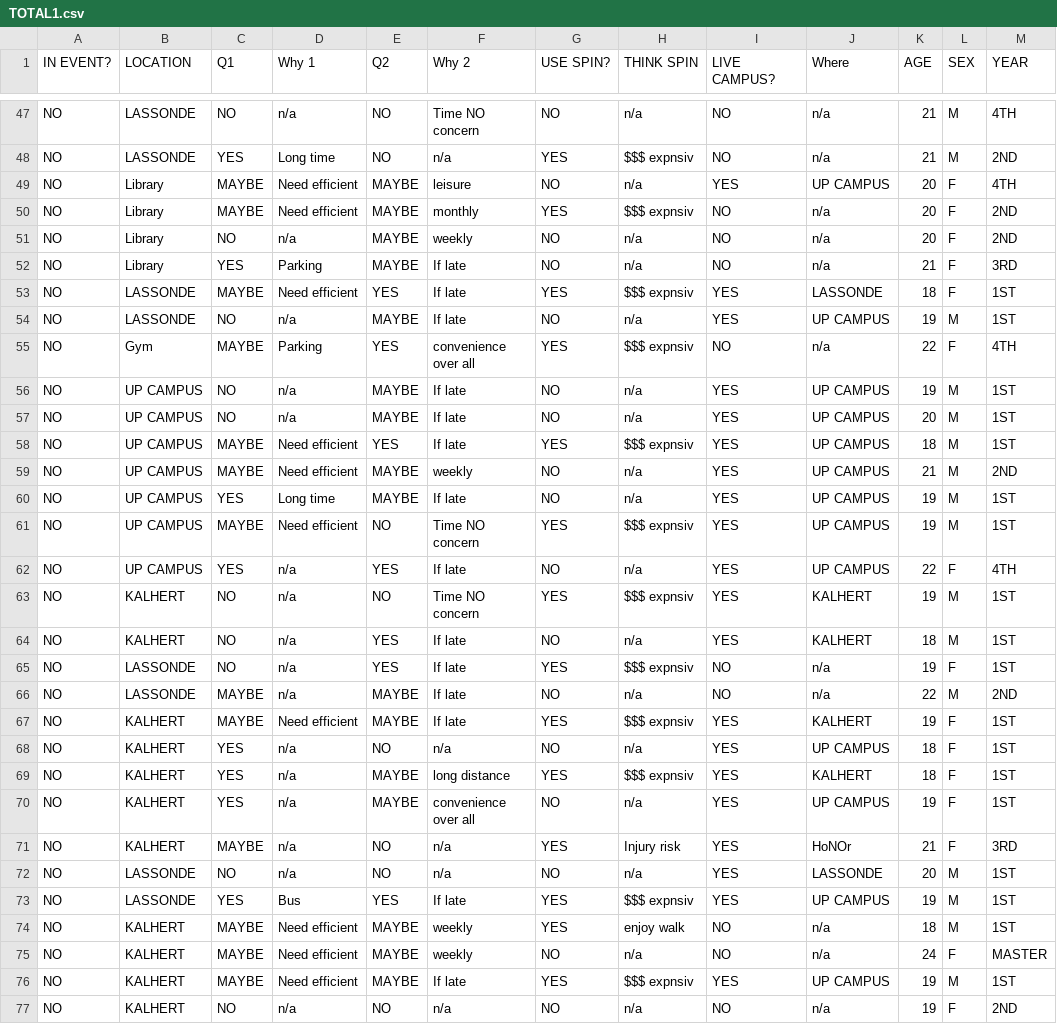
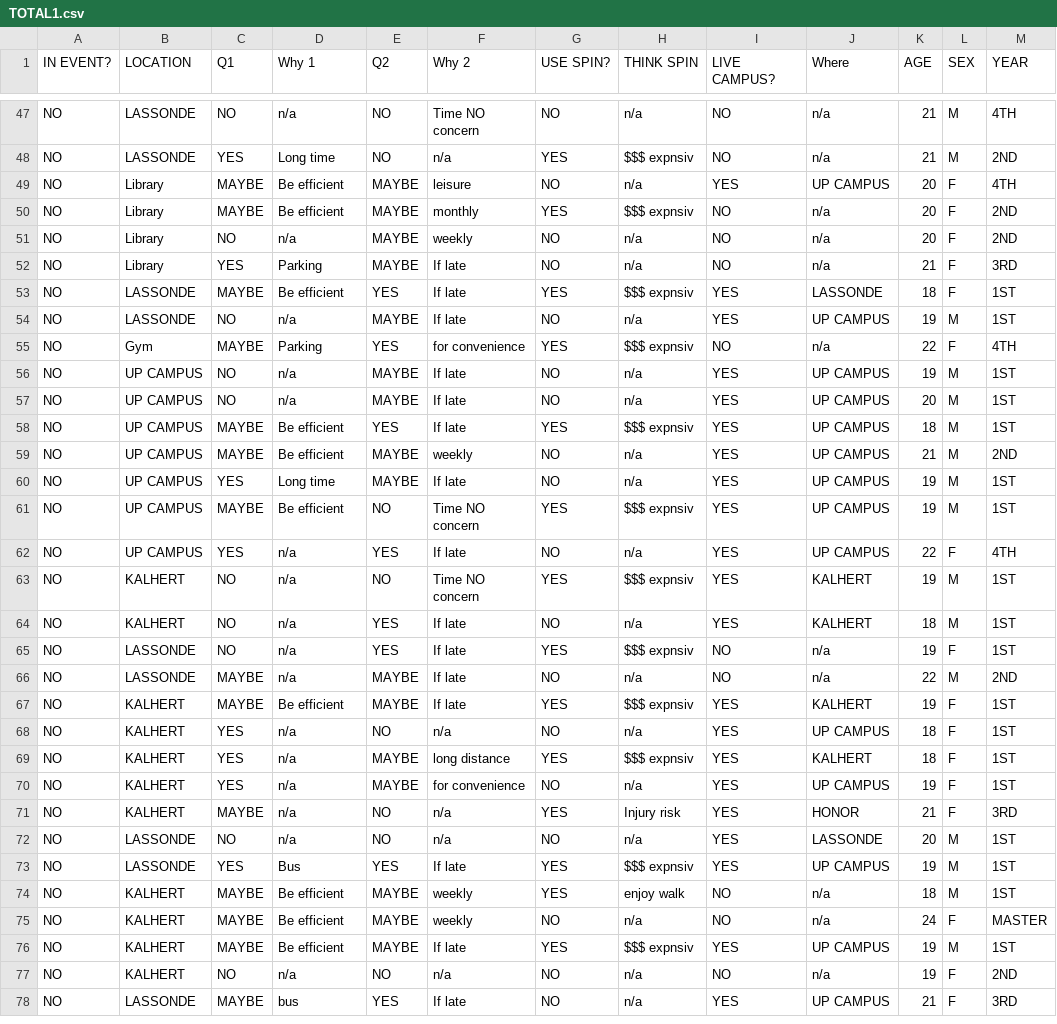
Before and after one commit to jumazac/my_streamlit_app, a CSV file: TOTAL1.csv, drawn as a sheet; only a part is shown, gaps mark what is left out; the shorter side is filled out with more unchanged rows; the diff covers the shown part only.

```diff
--- a/TOTAL1.csv
+++ b/TOTAL1.csv
@@ -48,15 +48,15 @@ NO,LASSONDE,NO,n/a,NO,Time NO concern,NO,n/a,NO,n/a,21,M,4TH
 NO,LASSONDE,YES,Long time ,NO,n/a,YES,$$$ expnsiv,NO,n/a,21,M,2ND
-NO,Library ,MAYBE,Need efficient,MAYBE,leisure,NO,n/a,YES,UP CAMPUS,20,F,4TH
-NO,Library ,MAYBE,Need efficient,MAYBE,monthly ,YES,$$$ expnsiv,NO,n/a,20,F,2ND
+NO,Library ,MAYBE,Be efficient,MAYBE,leisure,NO,n/a,YES,UP CAMPUS,20,F,4TH
+NO,Library ,MAYBE,Be efficient,MAYBE,monthly ,YES,$$$ expnsiv,NO,n/a,20,F,2ND
 NO,Library ,NO,n/a,MAYBE,weekly,NO,n/a,NO,n/a,20,F,2ND
 NO,Library ,YES,Parking ,MAYBE,If late ,NO,n/a,NO,n/a,21,F,3RD
-NO,LASSONDE,MAYBE,Need efficient,YES,If late ,YES,$$$ expnsiv,YES,LASSONDE,18,F,1ST
+NO,LASSONDE,MAYBE,Be efficient,YES,If late ,YES,$$$ expnsiv,YES,LASSONDE,18,F,1ST
 NO,LASSONDE,NO,n/a,MAYBE,If late ,NO,n/a,YES,UP CAMPUS,19,M,1ST
-NO,Gym ,MAYBE,Parking ,YES,convenience over all,YES,$$$ expnsiv,NO,n/a,22,F,4TH
+NO,Gym ,MAYBE,Parking ,YES,for convenience,YES,$$$ expnsiv,NO,n/a,22,F,4TH
 NO,UP CAMPUS,NO,n/a,MAYBE,If late ,NO,n/a,YES,UP CAMPUS,19,M,1ST
 NO,UP CAMPUS,NO,n/a,MAYBE,If late ,NO,n/a,YES,UP CAMPUS,20,M,1ST
-NO,UP CAMPUS,MAYBE,Need efficient,YES,If late ,YES,$$$ expnsiv,YES,UP CAMPUS,18,M,1ST
-NO,UP CAMPUS,MAYBE,Need efficient,MAYBE,weekly,NO,n/a,YES,UP CAMPUS,21,M,2ND
+NO,UP CAMPUS,MAYBE,Be efficient,YES,If late ,YES,$$$ expnsiv,YES,UP CAMPUS,18,M,1ST
+NO,UP CAMPUS,MAYBE,Be efficient,MAYBE,weekly,NO,n/a,YES,UP CAMPUS,21,M,2ND
 NO,UP CAMPUS,YES,Long time ,MAYBE,If late ,NO,n/a,YES,UP CAMPUS,19,M,1ST
-NO,UP CAMPUS,MAYBE,Need efficient,NO,Time NO concern,YES,$$$ expnsiv,YES,UP CAMPUS,19,M,1ST
+NO,UP CAMPUS,MAYBE,Be efficient,NO,Time NO concern,YES,$$$ expnsiv,YES,UP CAMPUS,19,M,1ST
 NO,UP CAMPUS,YES,n/a,YES,If late ,NO,n/a,YES,UP CAMPUS,22,F,4TH
@@ -66,12 +66,12 @@ NO,LASSONDE,NO,n/a,YES,If late ,YES,$$$ expnsiv,NO,n/a,19,F,1ST
 NO,LASSONDE,MAYBE,n/a,MAYBE,If late ,NO,n/a,NO,n/a,22,M,2ND
-NO,KALHERT,MAYBE,Need efficient,MAYBE,If late ,YES,$$$ expnsiv,YES,KALHERT,19,F,1ST
+NO,KALHERT,MAYBE,Be efficient,MAYBE,If late ,YES,$$$ expnsiv,YES,KALHERT,19,F,1ST
 NO,KALHERT,YES,n/a,NO,n/a,NO,n/a,YES,UP CAMPUS,18,F,1ST
 NO,KALHERT,YES,n/a,MAYBE,long distance,YES,$$$ expnsiv,YES,KALHERT,18,F,1ST
-NO,KALHERT,YES,n/a,MAYBE,convenience over all,NO,n/a,YES,UP CAMPUS,19,F,1ST
-NO,KALHERT,MAYBE,n/a,NO,n/a,YES,Injury risk ,YES,HoNOr,21,F,3RD
+NO,KALHERT,YES,n/a,MAYBE,for convenience,NO,n/a,YES,UP CAMPUS,19,F,1ST
+NO,KALHERT,MAYBE,n/a,NO,n/a,YES,Injury risk ,YES,HONOR,21,F,3RD
 NO,LASSONDE,NO,n/a,NO,n/a,NO,n/a,YES,LASSONDE,20,M,1ST
 NO,LASSONDE,YES,Bus,YES,If late ,YES,$$$ expnsiv,YES,UP CAMPUS,19,M,1ST
-NO,KALHERT,MAYBE,Need efficient,MAYBE,weekly,YES,enjoy walk,NO,n/a,18,M,1ST
-NO,KALHERT,MAYBE,Need efficient,MAYBE,weekly,NO,n/a,NO,n/a,24,F,MASTER
-NO,KALHERT,MAYBE,Need efficient,MAYBE,If late ,YES,$$$ expnsiv,YES,UP CAMPUS,19,M,1ST
+NO,KALHERT,MAYBE,Be efficient,MAYBE,weekly,YES,enjoy walk,NO,n/a,18,M,1ST
+NO,KALHERT,MAYBE,Be efficient,MAYBE,weekly,NO,n/a,NO,n/a,24,F,MASTER
+NO,KALHERT,MAYBE,Be efficient,MAYBE,If late ,YES,$$$ expnsiv,YES,UP CAMPUS,19,M,1ST
 NO,KALHERT,NO,n/a,NO,n/a,NO,n/a,NO,n/a,19,F,2ND
```
Also changed, not shown: 17 edited cells elsewhere in this file, 1 other file.
